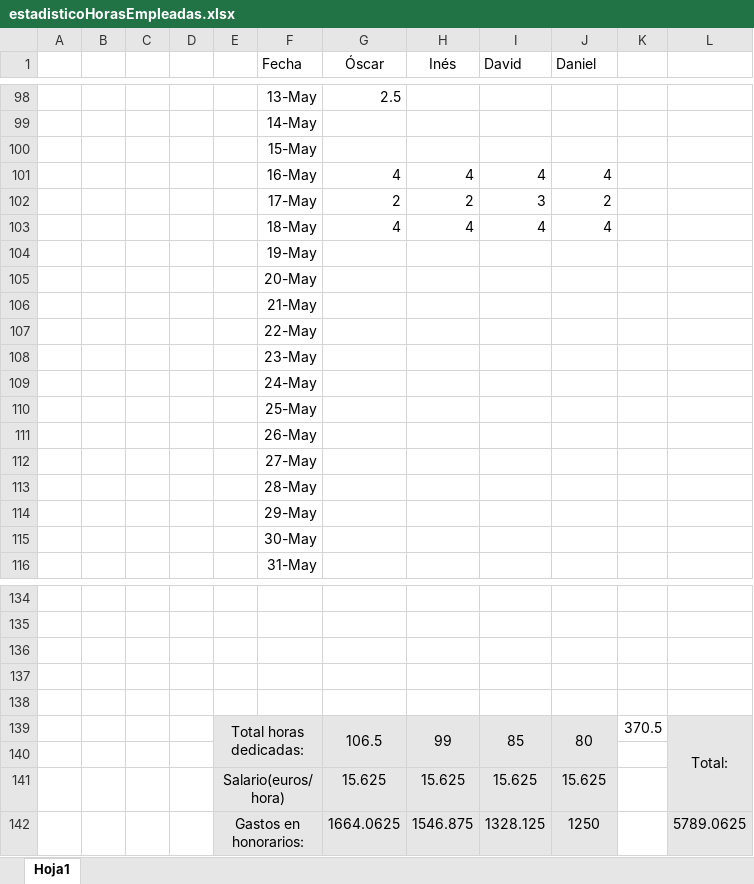
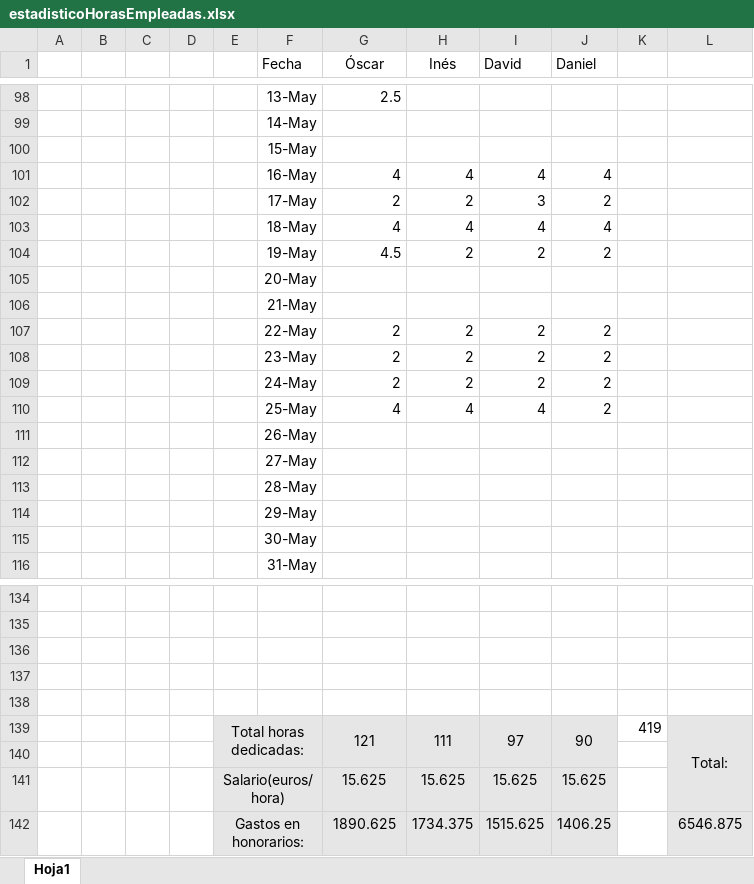
Before and after one commit to OscarMartinn/TallerDeProyectos2, an Excel workbook: estadisticoHorasEmpleadas.xlsx, sheet Hoja1, drawn as a sheet; only a part is shown, gaps mark what is left out; values as stored, in another font and other column widths than the file's, no borders; charts and pictures not drawn; removed rows and columns are numbered as before the commit, all else as after; the diff names each change by its address in the sheet, - before the commit and + after, or states it on an @@ line.

```diff
--- a/estadisticoHorasEmpleadas.xlsx (sheet Hoja1)
+++ b/estadisticoHorasEmpleadas.xlsx (sheet Hoja1)
-row 104:  |  |  |  |  | 19-May
+row 104:  |  |  |  |  | 19-May | 4.5 | 2 | 2 | 2
-row 107:  |  |  |  |  | 22-May
-row 108:  |  |  |  |  | 23-May
-row 109:  |  |  |  |  | 24-May
-row 110:  |  |  |  |  | 25-May
+row 107:  |  |  |  |  | 22-May | 2 | 2 | 2 | 2
+row 108:  |  |  |  |  | 23-May | 2 | 2 | 2 | 2
+row 109:  |  |  |  |  | 24-May | 2 | 2 | 2 | 2
+row 110:  |  |  |  |  | 25-May | 4 | 4 | 4 | 2
-row 139:  |  |  |  | Total horas dedicadas: |  | 106.5 | 99 | 85 | 80 | 370.5 | Total:
+row 139:  |  |  |  | Total horas dedicadas: |  | 121 | 111 | 97 | 90 | 419 | Total:
-row 142:  |  |  |  | Gastos en honorarios: |  | 1664.0625 | 1546.875 | 1328.125 | 1250 |  | 5789.0625
+row 142:  |  |  |  | Gastos en honorarios: |  | 1890.625 | 1734.375 | 1515.625 | 1406.25 |  | 6546.875
```
Also changed, not shown: charts or pictures, 1 other file.
